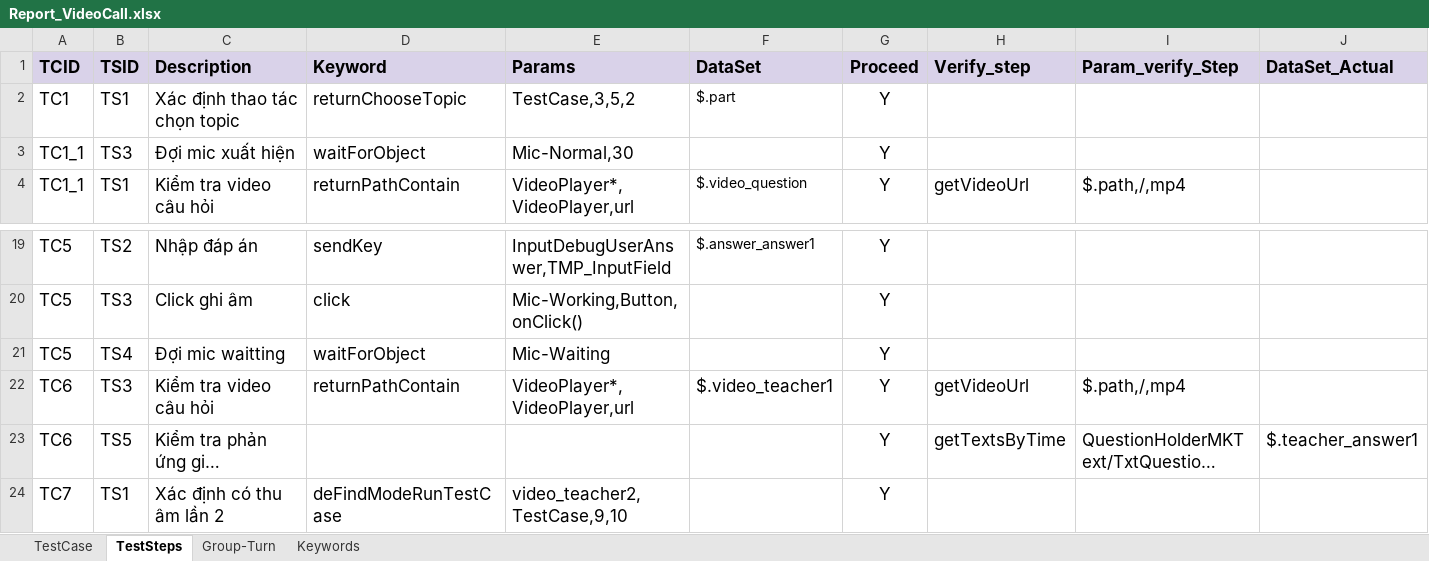
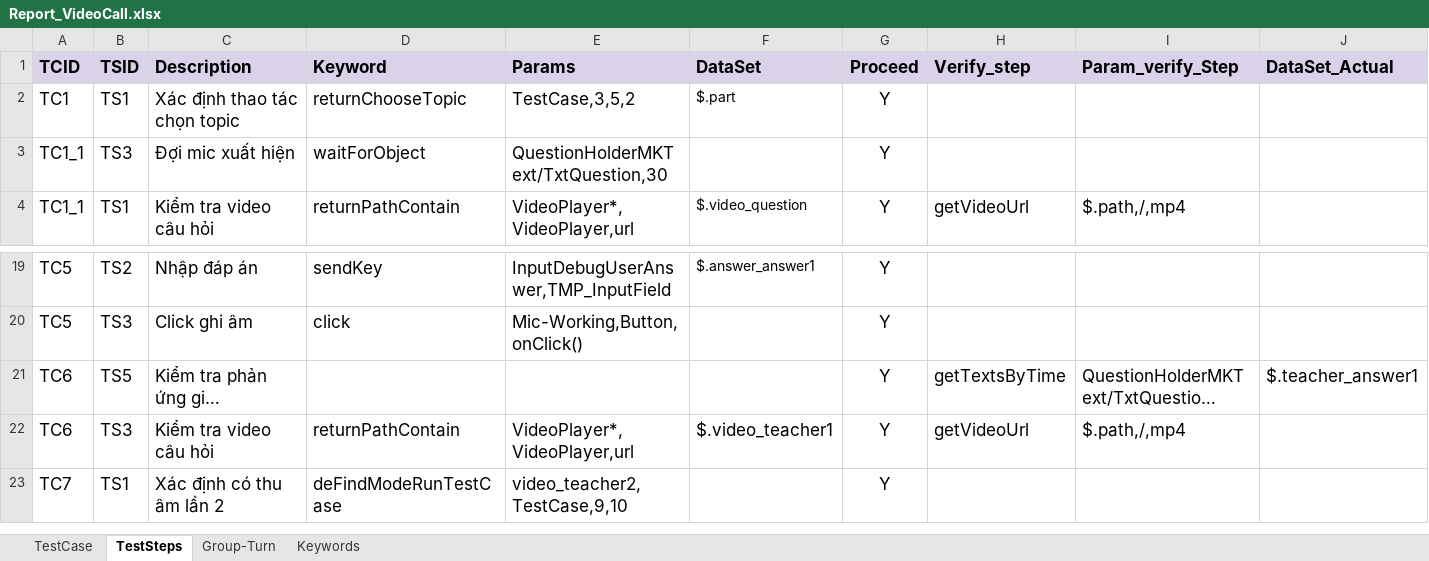
Before and after one commit to ngale892/tool_test_game, an Excel workbook: config/testcases/Report_VideoCall.xlsx, sheet TestSteps, drawn as a sheet; only a part is shown, gaps mark what is left out; long unchanged cells end in …; values as stored, in another font and other column widths than the file's, no borders; charts and pictures and conditional formats not drawn; removed rows and columns are numbered as before the commit, all else as after; rows hold the shown columns only; the diff names each change by its address in the sheet, - before the commit and + after, or states it on an @@ line.

```diff
--- a/config/testcases/Report_VideoCall.xlsx (sheet TestSteps)
+++ b/config/testcases/Report_VideoCall.xlsx (sheet TestSteps)
-E3 (Params): Mic-Normal,30
+E3 (Params): QuestionHolderMKText/TxtQuestion,30
-row 21: TC5 | TS4 | Đợi mic waitting | waitForObject | Mic-Waiting |  | Y
@@ row 23 moved to row 21: TC6 @@
```
Also changed, not shown: 1 other file.
